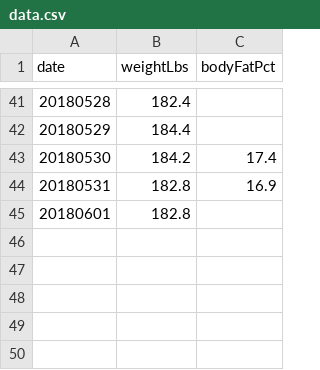
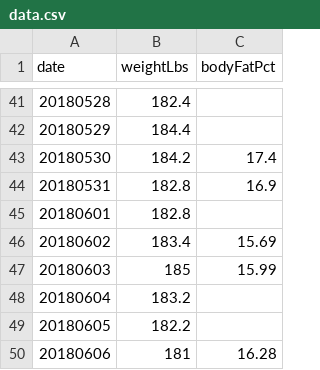
Before and after one commit to nikhil-01/bf, a CSV file: data.csv, drawn as a sheet; only a part is shown, gaps mark what is left out.

```diff
--- a/data.csv
+++ b/data.csv
@@ -45 +45,6 @@ date,weightLbs,bodyFatPct
 20180601,182.8,
+20180602,183.4,15.69
+20180603,185,15.99
+20180604,183.2,
+20180605,182.2,
+20180606,181,16.28
```
Also changed, not shown: 1 other file.
